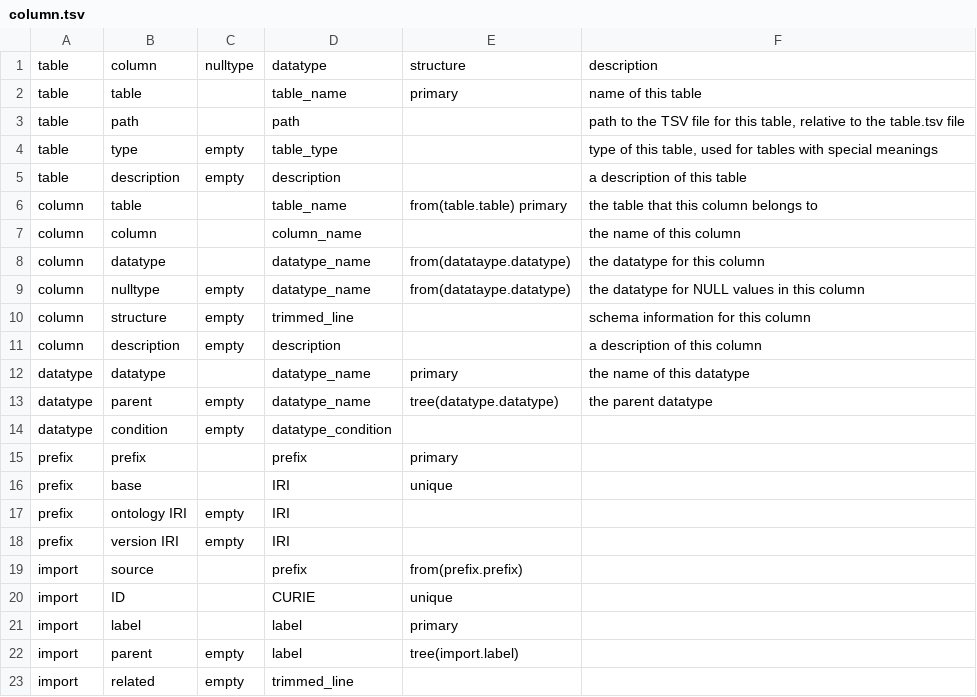
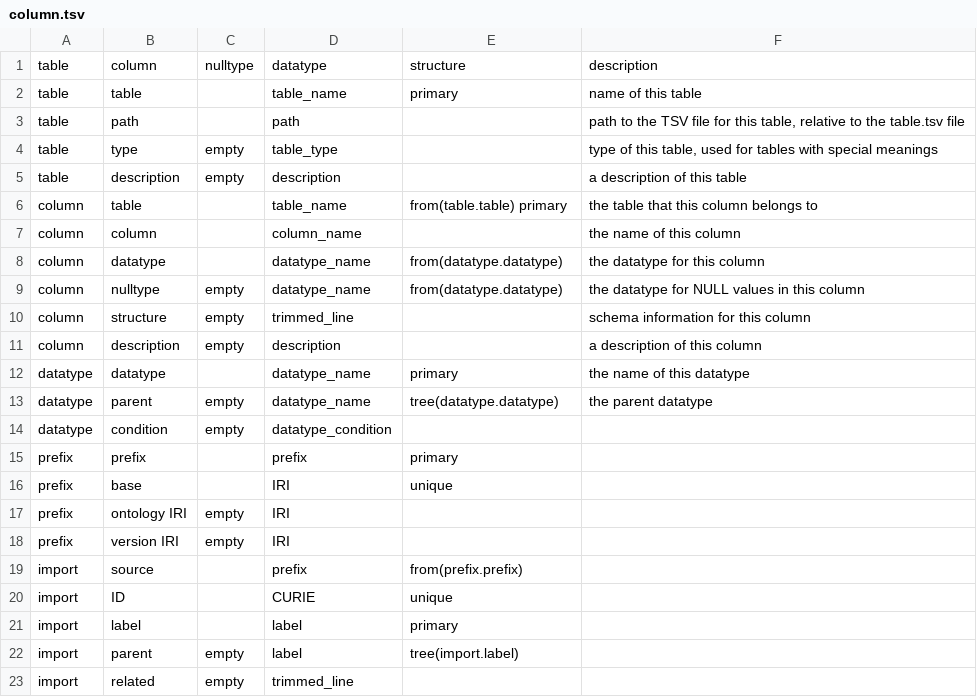
Before and after one commit to jamesaoverton/cmi-pb-terminology, a TSV file: src/column.tsv, drawn as a sheet.

Commit message:
load tables in the right order

```diff
--- a/src/column.tsv
+++ b/src/column.tsv
@@ -7,4 +7,4 @@ column	table		table_name	from(table.table) primary	the table that this column be
 column	column		column_name		the name of this column
-column	datatype		datatype_name	from(datataype.datatype)	the datatype for this column
-column	nulltype	empty	datatype_name	from(datataype.datatype)	the datatype for NULL values in this column
+column	datatype		datatype_name	from(datatype.datatype)	the datatype for this column
+column	nulltype	empty	datatype_name	from(datatype.datatype)	the datatype for NULL values in this column
 column	structure	empty	trimmed_line		schema information for this column
```
Also changed, not shown: 2 other files.
